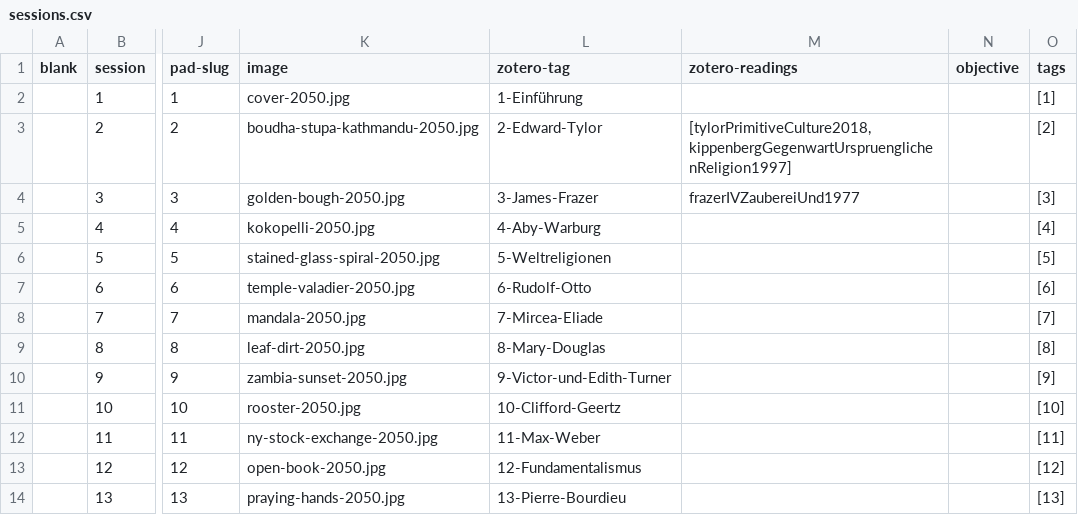
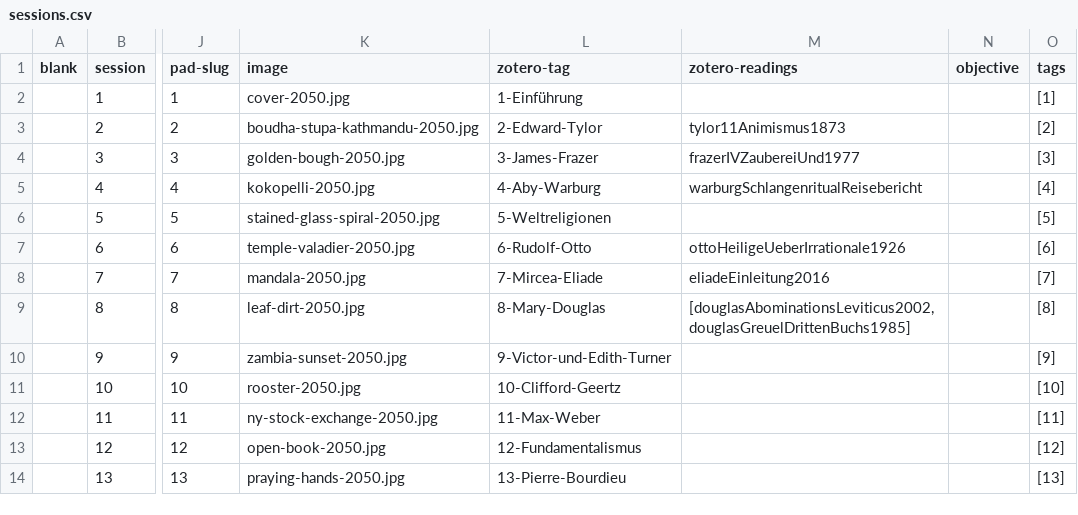
Before and after one commit to jirelations/24theorien, a CSV file: _data/sessions.csv, drawn as a sheet; only a part is shown, gaps mark what is left out; the diff names each change by its address in the sheet, - before the commit and + after, or states it on an @@ line.

Commit message:
Updated readings

```diff
--- a/_data/sessions.csv
+++ b/_data/sessions.csv
-M3 (zotero-readings): [tylorPrimitiveCulture2018, kippenbergGegenwartUrspruenglichenReligion1997]
+M3 (zotero-readings): tylor11Animismus1873
-M5 (zotero-readings): (empty)
+M5 (zotero-readings): warburgSchlangenritualReisebericht
-M7 (zotero-readings): (empty)
+M7 (zotero-readings): ottoHeiligeUeberIrrationale1926
-M8 (zotero-readings): (empty)
+M8 (zotero-readings): eliadeEinleitung2016
-M9 (zotero-readings): (empty)
+M9 (zotero-readings): [douglasAbominationsLeviticus2002, douglasGreuelDrittenBuchs1985]
```
Also changed, not shown: 3 other files.
